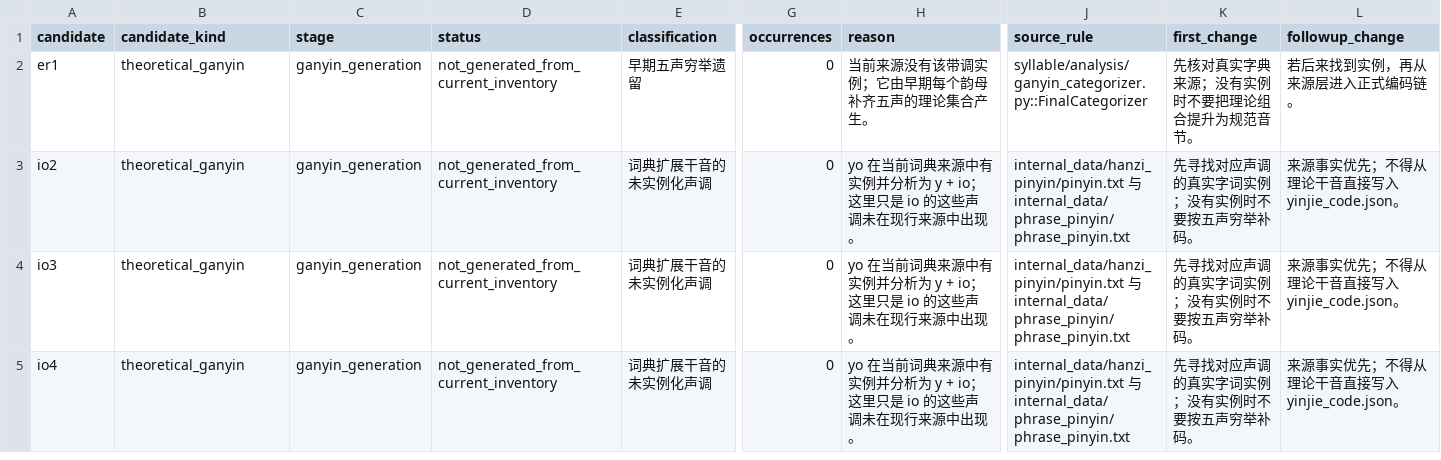
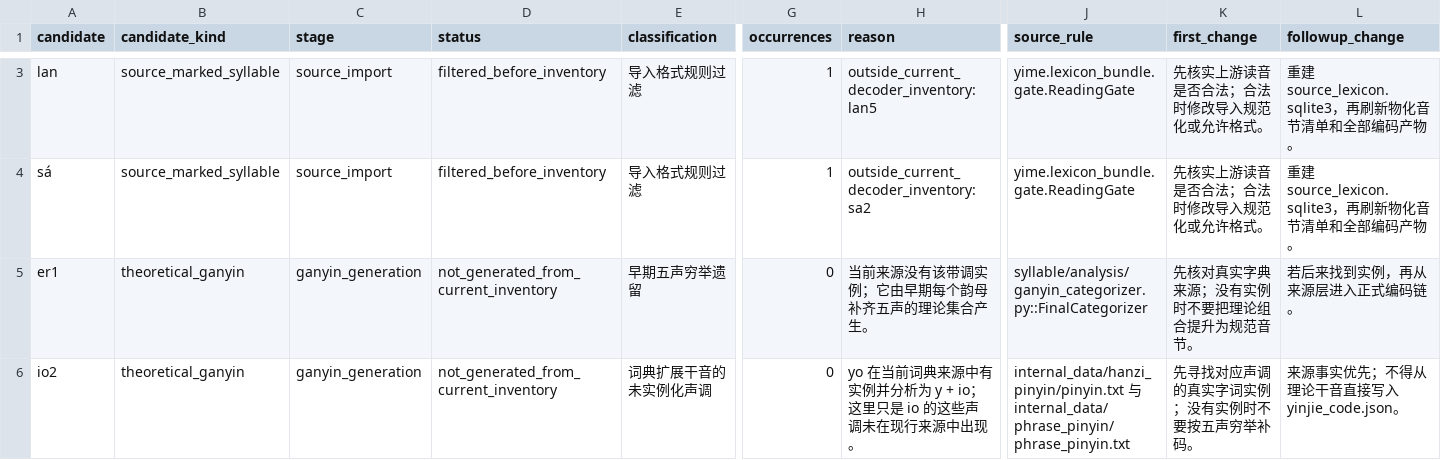
Before and after one commit to tsaanghwang/Yime-prototype, a TSV file: internal_data/yime_syllable_omissions.tsv, drawn as a sheet; only a part is shown, gaps mark what is left out; the shorter side is filled out with more unchanged rows; rows hold the shown columns only; the diff covers the shown part only; the diff names each change by its address in the sheet, - before the commit and + after, or states it on an @@ line.

```diff
--- a/internal_data/yime_syllable_omissions.tsv
+++ b/internal_data/yime_syllable_omissions.tsv
+row 3: lan | source_marked_syllable | source_import | filtered_before_inventory | 导入格式规则过滤 | 1 | outside_current_decoder_inventory:lan5 | yime.lexicon_bundle.gate.ReadingGate | 先核实上游读音是否合法；合法时修改导入规范化或允许格式。 | 重建 source_lexicon.sqlite3，再刷新物化音节清单和全部编码产物。
+row 4: sá | source_marked_syllable | source_import | filtered_before_inventory | 导入格式规则过滤 | 1 | outside_current_decoder_inventory:sa2 | yime.lexicon_bundle.gate.ReadingGate | 先核实上游读音是否合法；合法时修改导入规范化或允许格式。 | 重建 source_lexicon.sqlite3，再刷新物化音节清单和全部编码产物。
```
Also changed, not shown: 1 added row and 4 edited cells elsewhere in this file, internal_data/yime_syllable_encoding_provenance.tsv, 51 other files.
